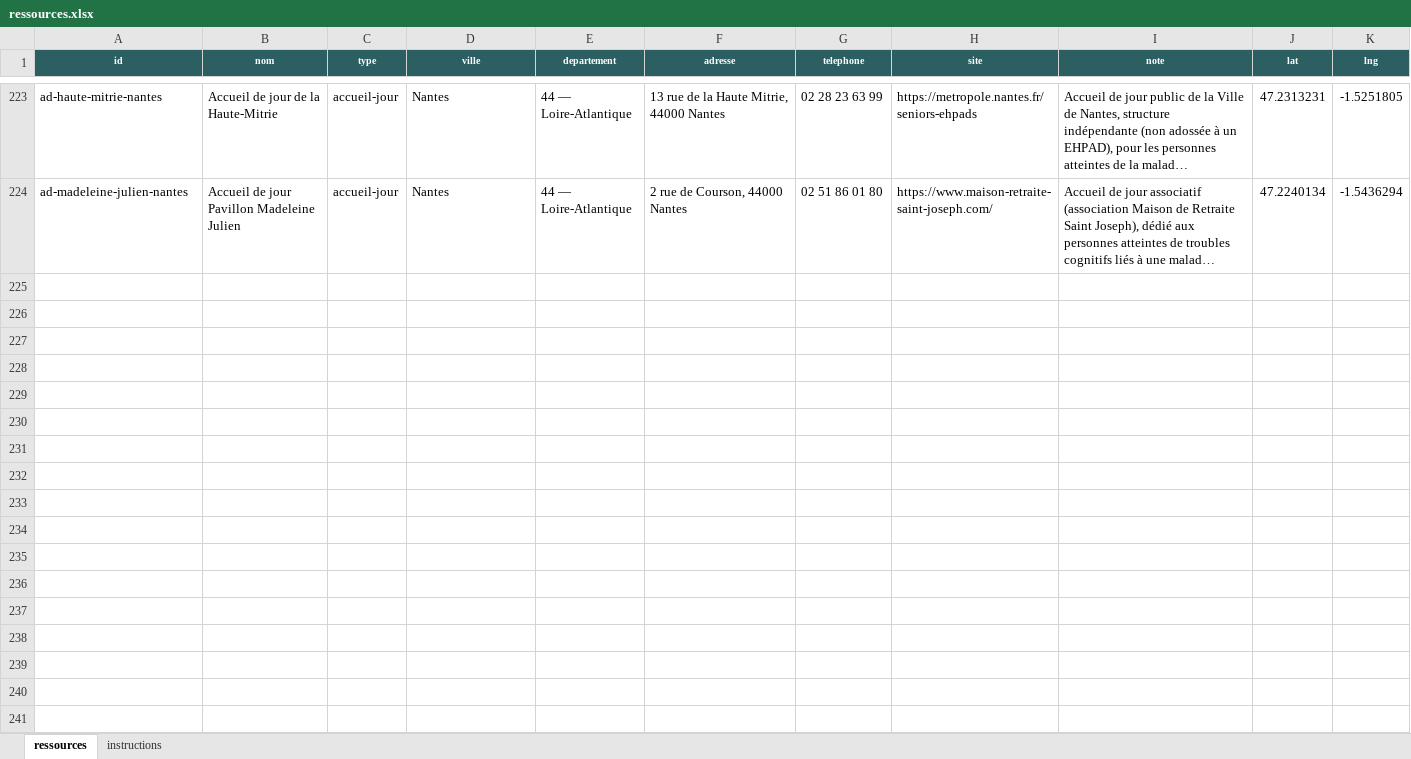
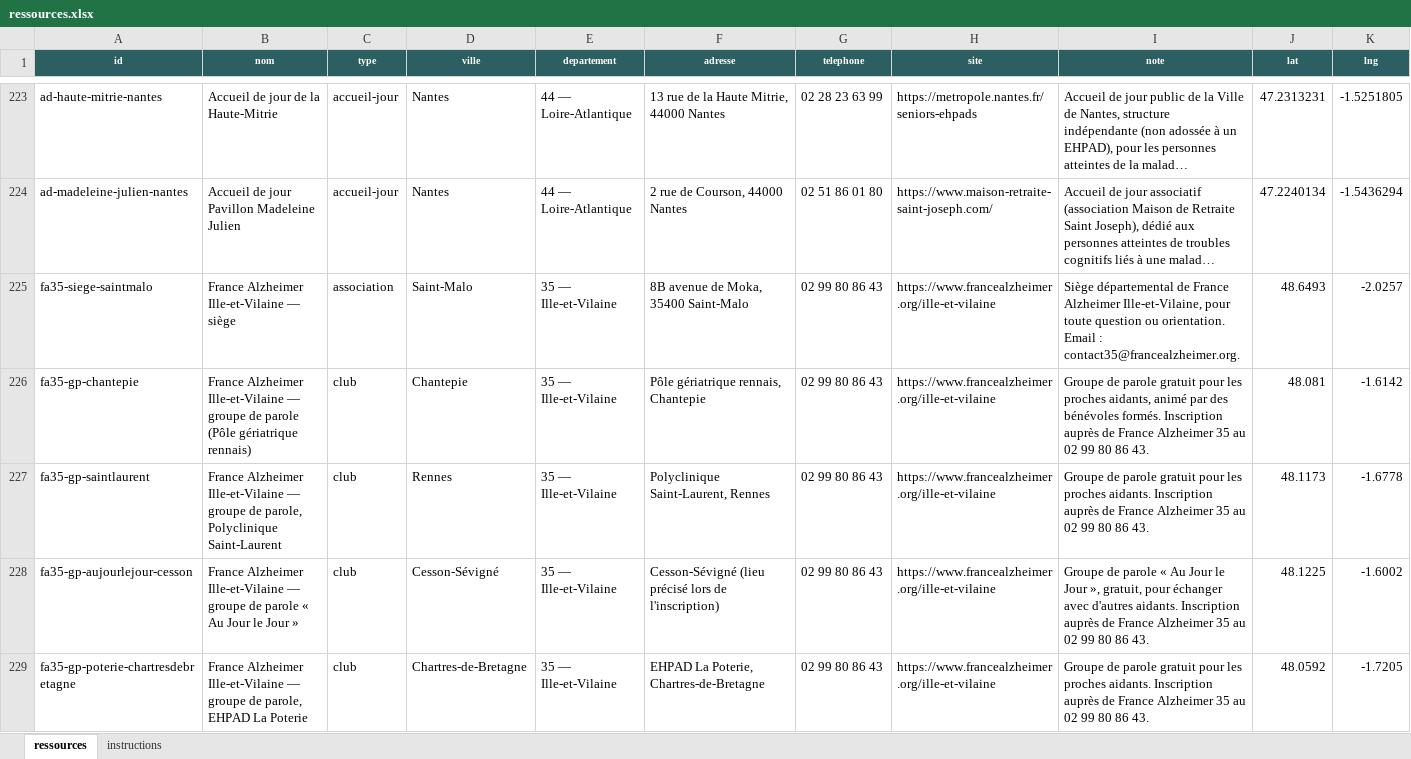
Before and after one commit to amauryvittmer/carte-ressources, an Excel workbook: ressources.xlsx, sheet ressources, drawn as a sheet; only a part is shown, gaps mark what is left out; long unchanged cells end in …; values as stored, in another font and other column widths than the file's, no borders; the diff covers the shown part only; the diff names each change by its address in the sheet, - before the commit and + after, or states it on an @@ line.

Commit message:
add 2 cities

```diff
--- a/ressources.xlsx (sheet ressources)
+++ b/ressources.xlsx (sheet ressources)
+row 225: fa35-siege-saintmalo | France Alzheimer Ille-et-Vilaine — siège | association | Saint-Malo | 35 — Ille-et-Vilaine | 8B avenue de Moka, 35400 Saint-Malo | 02 99 80 86 43 | https://www.francealzheimer.org/ille-et-vilaine | Siège départemental de France Alzheimer Ille-et-Vilaine, pour toute question ou orientation. Email : contact35@francealzheimer.org. | 48.6493 | -2.0257
+row 226: fa35-gp-chantepie | France Alzheimer Ille-et-Vilaine — groupe de parole (Pôle gériatrique rennais) | club | Chantepie | 35 — Ille-et-Vilaine | Pôle gériatrique rennais, Chantepie | 02 99 80 86 43 | https://www.francealzheimer.org/ille-et-vilaine | Groupe de parole gratuit pour les proches aidants, animé par des bénévoles formés. Inscription auprès de France Alzheimer 35 au 02 99 80 86 43. | 48.081 | -1.6142
+row 227: fa35-gp-saintlaurent | France Alzheimer Ille-et-Vilaine — groupe de parole, Polyclinique Saint-Laurent | club | Rennes | 35 — Ille-et-Vilaine | Polyclinique Saint-Laurent, Rennes | 02 99 80 86 43 | https://www.francealzheimer.org/ille-et-vilaine | Groupe de parole gratuit pour les proches aidants. Inscription auprès de France Alzheimer 35 au 02 99 80 86 43. | 48.1173 | -1.6778
+row 228: fa35-gp-aujourlejour-cesson | France Alzheimer Ille-et-Vilaine — groupe de parole « Au Jour le Jour » | club | Cesson-Sévigné | 35 — Ille-et-Vilaine | Cesson-Sévigné (lieu précisé lors de l'inscription) | 02 99 80 86 43 | https://www.francealzheimer.org/ille-et-vilaine | Groupe de parole « Au Jour le Jour », gratuit, pour échanger avec d'autres aidants. Inscription auprès de France Alzheimer 35 au 02 99 80 86 43. | 48.1225 | -1.6002
+row 229: fa35-gp-poterie-chartresdebretagne | France Alzheimer Ille-et-Vilaine — groupe de parole, EHPAD La Poterie | club | Chartres-de-Bretagne | 35 — Ille-et-Vilaine | EHPAD La Poterie, Chartres-de-Bretagne | 02 99 80 86 43 | https://www.francealzheimer.org/ille-et-vilaine | Groupe de parole gratuit pour les proches aidants. Inscription auprès de France Alzheimer 35 au 02 99 80 86 43. | 48.0592 | -1.7205
```
Also changed, not shown: 40 added rows elsewhere in this sheet.
